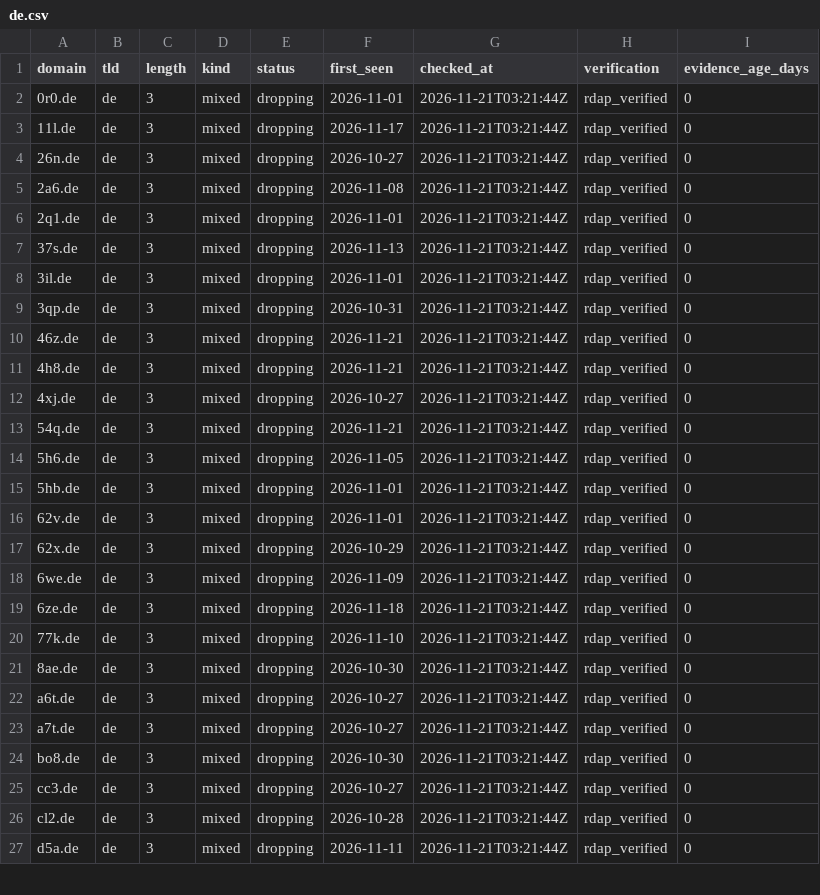
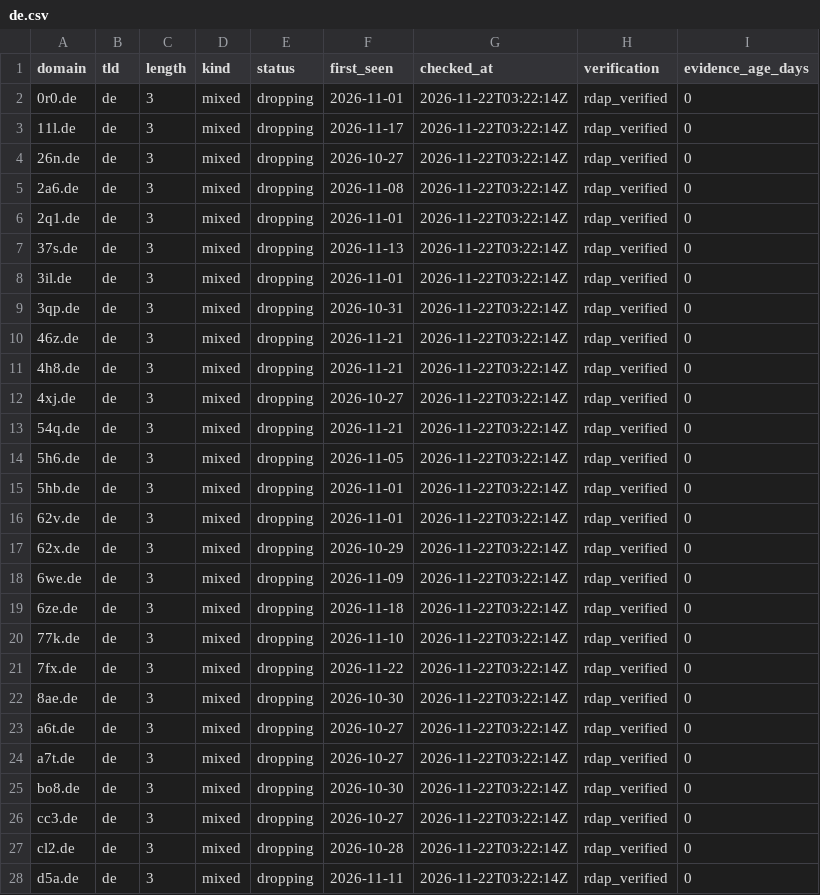
Before and after one commit to maximilianfeix/free-short-domains, a CSV file: csv/de.csv, drawn as a sheet; only a part is shown; the diff covers the shown part only.

```diff
--- a/csv/de.csv
+++ b/csv/de.csv
@@ -1,27 +1,28 @@
 domain,tld,length,kind,status,first_seen,checked_at,verification,evidence_age_days
-0r0.de,de,3,mixed,dropping,2026-11-01,2026-11-21T03:21:44Z,rdap_verified,0
-11l.de,de,3,mixed,dropping,2026-11-17,2026-11-21T03:21:44Z,rdap_verified,0
-26n.de,de,3,mixed,dropping,2026-10-27,2026-11-21T03:21:44Z,rdap_verified,0
-2a6.de,de,3,mixed,dropping,2026-11-08,2026-11-21T03:21:44Z,rdap_verified,0
-2q1.de,de,3,mixed,dropping,2026-11-01,2026-11-21T03:21:44Z,rdap_verified,0
-37s.de,de,3,mixed,dropping,2026-11-13,2026-11-21T03:21:44Z,rdap_verified,0
-3il.de,de,3,mixed,dropping,2026-11-01,2026-11-21T03:21:44Z,rdap_verified,0
-3qp.de,de,3,mixed,dropping,2026-10-31,2026-11-21T03:21:44Z,rdap_verified,0
-46z.de,de,3,mixed,dropping,2026-11-21,2026-11-21T03:21:44Z,rdap_verified,0
-4h8.de,de,3,mixed,dropping,2026-11-21,2026-11-21T03:21:44Z,rdap_verified,0
-4xj.de,de,3,mixed,dropping,2026-10-27,2026-11-21T03:21:44Z,rdap_verified,0
-54q.de,de,3,mixed,dropping,2026-11-21,2026-11-21T03:21:44Z,rdap_verified,0
-5h6.de,de,3,mixed,dropping,2026-11-05,2026-11-21T03:21:44Z,rdap_verified,0
-5hb.de,de,3,mixed,dropping,2026-11-01,2026-11-21T03:21:44Z,rdap_verified,0
-62v.de,de,3,mixed,dropping,2026-11-01,2026-11-21T03:21:44Z,rdap_verified,0
-62x.de,de,3,mixed,dropping,2026-10-29,2026-11-21T03:21:44Z,rdap_verified,0
-6we.de,de,3,mixed,dropping,2026-11-09,2026-11-21T03:21:44Z,rdap_verified,0
-6ze.de,de,3,mixed,dropping,2026-11-18,2026-11-21T03:21:44Z,rdap_verified,0
-77k.de,de,3,mixed,dropping,2026-11-10,2026-11-21T03:21:44Z,rdap_verified,0
-8ae.de,de,3,mixed,dropping,2026-10-30,2026-11-21T03:21:44Z,rdap_verified,0
-a6t.de,de,3,mixed,dropping,2026-10-27,2026-11-21T03:21:44Z,rdap_verified,0
-a7t.de,de,3,mixed,dropping,2026-10-27,2026-11-21T03:21:44Z,rdap_verified,0
-bo8.de,de,3,mixed,dropping,2026-10-30,2026-11-21T03:21:44Z,rdap_verified,0
-cc3.de,de,3,mixed,dropping,2026-10-27,2026-11-21T03:21:44Z,rdap_verified,0
-cl2.de,de,3,mixed,dropping,2026-10-28,2026-11-21T03:21:44Z,rdap_verified,0
-d5a.de,de,3,mixed,dropping,2026-11-11,2026-11-21T03:21:44Z,rdap_verified,0
+0r0.de,de,3,mixed,dropping,2026-11-01,2026-11-22T03:22:14Z,rdap_verified,0
+11l.de,de,3,mixed,dropping,2026-11-17,2026-11-22T03:22:14Z,rdap_verified,0
+26n.de,de,3,mixed,dropping,2026-10-27,2026-11-22T03:22:14Z,rdap_verified,0
+2a6.de,de,3,mixed,dropping,2026-11-08,2026-11-22T03:22:14Z,rdap_verified,0
+2q1.de,de,3,mixed,dropping,2026-11-01,2026-11-22T03:22:14Z,rdap_verified,0
+37s.de,de,3,mixed,dropping,2026-11-13,2026-11-22T03:22:14Z,rdap_verified,0
+3il.de,de,3,mixed,dropping,2026-11-01,2026-11-22T03:22:14Z,rdap_verified,0
+3qp.de,de,3,mixed,dropping,2026-10-31,2026-11-22T03:22:14Z,rdap_verified,0
+46z.de,de,3,mixed,dropping,2026-11-21,2026-11-22T03:22:14Z,rdap_verified,0
+4h8.de,de,3,mixed,dropping,2026-11-21,2026-11-22T03:22:14Z,rdap_verified,0
+4xj.de,de,3,mixed,dropping,2026-10-27,2026-11-22T03:22:14Z,rdap_verified,0
+54q.de,de,3,mixed,dropping,2026-11-21,2026-11-22T03:22:14Z,rdap_verified,0
+5h6.de,de,3,mixed,dropping,2026-11-05,2026-11-22T03:22:14Z,rdap_verified,0
+5hb.de,de,3,mixed,dropping,2026-11-01,2026-11-22T03:22:14Z,rdap_verified,0
+62v.de,de,3,mixed,dropping,2026-11-01,2026-11-22T03:22:14Z,rdap_verified,0
+62x.de,de,3,mixed,dropping,2026-10-29,2026-11-22T03:22:14Z,rdap_verified,0
+6we.de,de,3,mixed,dropping,2026-11-09,2026-11-22T03:22:14Z,rdap_verified,0
+6ze.de,de,3,mixed,dropping,2026-11-18,2026-11-22T03:22:14Z,rdap_verified,0
+77k.de,de,3,mixed,dropping,2026-11-10,2026-11-22T03:22:14Z,rdap_verified,0
+7fx.de,de,3,mixed,dropping,2026-11-22,2026-11-22T03:22:14Z,rdap_verified,0
+8ae.de,de,3,mixed,dropping,2026-10-30,2026-11-22T03:22:14Z,rdap_verified,0
+a6t.de,de,3,mixed,dropping,2026-10-27,2026-11-22T03:22:14Z,rdap_verified,0
+a7t.de,de,3,mixed,dropping,2026-10-27,2026-11-22T03:22:14Z,rdap_verified,0
+bo8.de,de,3,mixed,dropping,2026-10-30,2026-11-22T03:22:14Z,rdap_verified,0
+cc3.de,de,3,mixed,dropping,2026-10-27,2026-11-22T03:22:14Z,rdap_verified,0
+cl2.de,de,3,mixed,dropping,2026-10-28,2026-11-22T03:22:14Z,rdap_verified,0
+d5a.de,de,3,mixed,dropping,2026-11-11,2026-11-22T03:22:14Z,rdap_verified,0
```
Also changed, not shown: 21 edited cells elsewhere in this file, csv/cc.csv, csv/net.csv, 56 other files.
